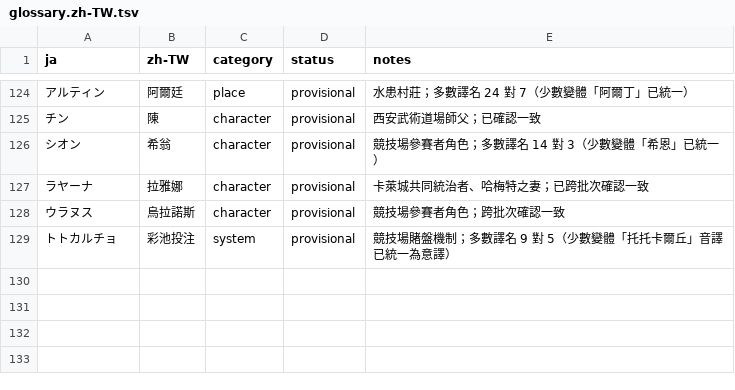
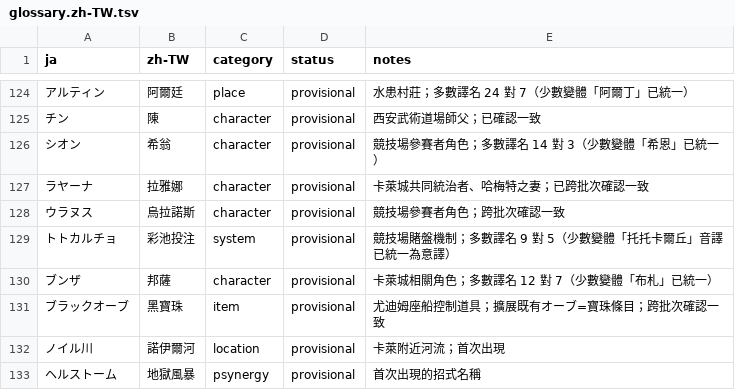
Before and after one commit to JohnnySun/project-atlantis, a TSV file: games/golden-sun-the-broken-seal/translations/glossary.zh-TW.tsv, drawn as a sheet; only a part is shown, gaps mark what is left out; the diff names each change by its address in the sheet, - before the commit and + after, or states it on an @@ line.

```diff
--- a/games/golden-sun-the-broken-seal/translations/glossary.zh-TW.tsv
+++ b/games/golden-sun-the-broken-seal/translations/glossary.zh-TW.tsv
+row 130: ブンザ | 邦薩 | character | provisional | 卡萊城相關角色；多數譯名 12 對 7（少數變體「布札」已統一）
+row 131: ブラックオーブ | 黑寶珠 | item | provisional | 尤迪姆座船控制道具；擴展既有オーブ=寶珠條目；跨批次確認一致
+row 132: ノイル川 | 諾伊爾河 | location | provisional | 卡萊附近河流；首次出現
+row 133: ヘルストーム | 地獄風暴 | psynergy | provisional | 首次出現的招式名稱
```
Also changed, not shown: 4 other files.
